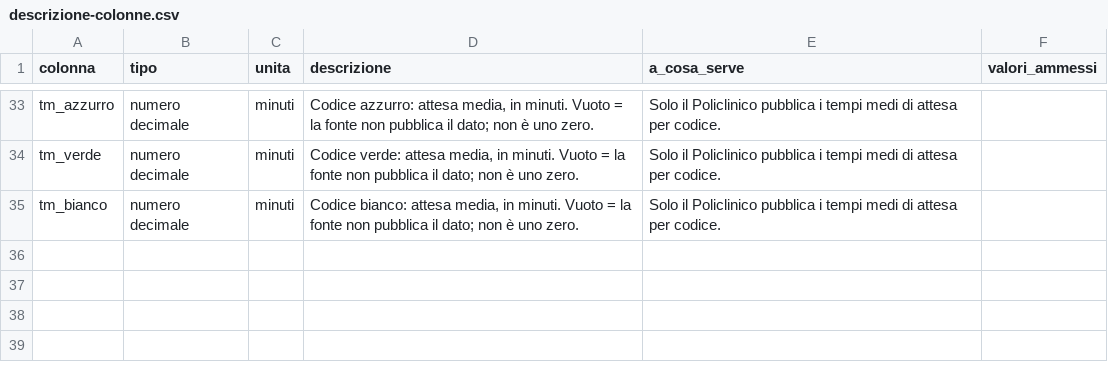
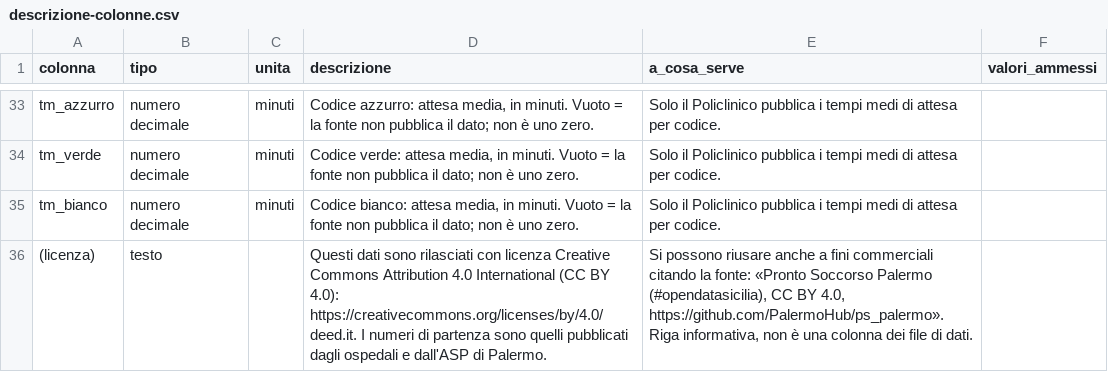
Before and after one commit to PalermoHub/ps_palermo, a CSV file: dati/storico/descrizione-colonne.csv, drawn as a sheet; only a part is shown, gaps mark what is left out; the diff names each change by its address in the sheet, - before the commit and + after, or states it on an @@ line.

```diff
--- a/dati/storico/descrizione-colonne.csv
+++ b/dati/storico/descrizione-colonne.csv
+row 36: (licenza) | testo |  | Questi dati sono rilasciati con licenza Creative Commons Attribution 4.0 International (CC BY 4.0): https://creativecommons.org/licenses/by/4.0/deed.it. I numeri di partenza sono quelli pubblicati dagli ospedali e dall'ASP di Palermo. | Si possono riusare anche a fini commerciali citando la fonte: «Pronto Soccorso Palermo (#opendatasicilia), CC BY 4.0, https://github.com/PalermoHub/ps_palermo». Riga informativa, non è una colonna dei file di dati.
```
